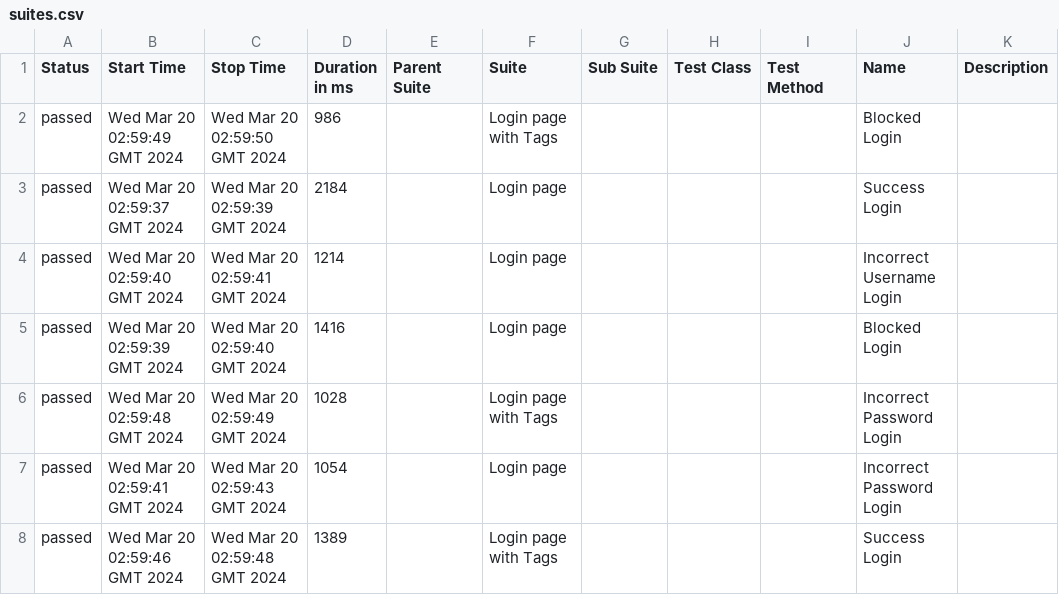
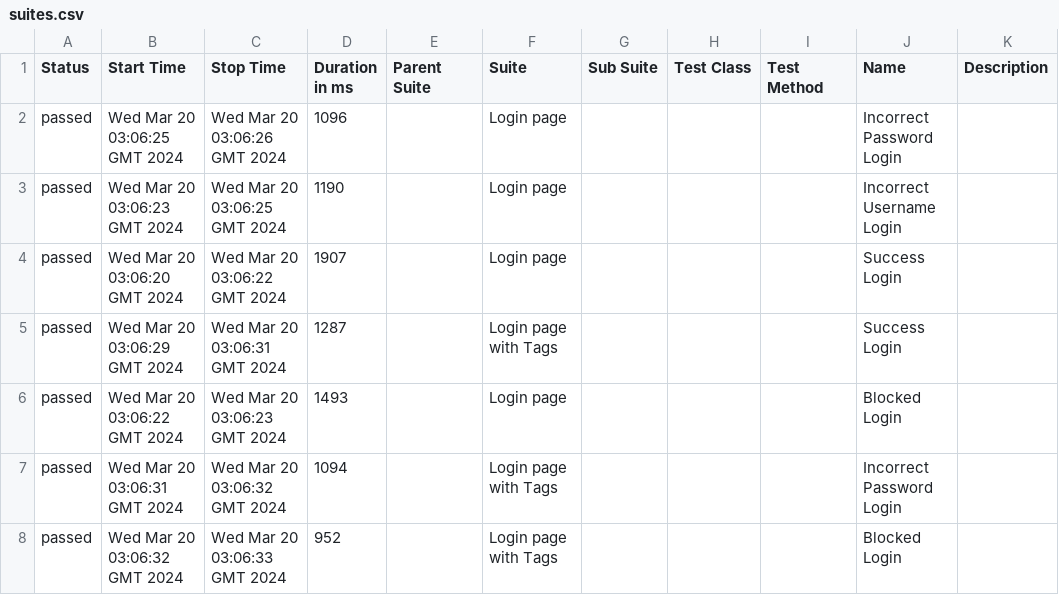
Before and after one commit to dannybarrientos/cypress-allure-github-action, a CSV file: 22/data/suites.csv, drawn as a sheet.

```diff
--- a/22/data/suites.csv
+++ b/22/data/suites.csv
@@ -1,8 +1,8 @@
 "Status","Start Time","Stop Time","Duration in ms","Parent Suite","Suite","Sub Suite","Test Class","Test Method","Name","Description"
-"passed","Wed Mar 20 02:59:49 GMT 2024","Wed Mar 20 02:59:50 GMT 2024","986","","Login page with Tags","","","","Blocked Login",""
-"passed","Wed Mar 20 02:59:37 GMT 2024","Wed Mar 20 02:59:39 GMT 2024","2184","","Login page","","","","Success Login",""
-"passed","Wed Mar 20 02:59:40 GMT 2024","Wed Mar 20 02:59:41 GMT 2024","1214","","Login page","","","","Incorrect Username Login",""
-"passed","Wed Mar 20 02:59:39 GMT 2024","Wed Mar 20 02:59:40 GMT 2024","1416","","Login page","","","","Blocked Login",""
-"passed","Wed Mar 20 02:59:48 GMT 2024","Wed Mar 20 02:59:49 GMT 2024","1028","","Login page with Tags","","","","Incorrect Password Login",""
-"passed","Wed Mar 20 02:59:41 GMT 2024","Wed Mar 20 02:59:43 GMT 2024","1054","","Login page","","","","Incorrect Password Login",""
-"passed","Wed Mar 20 02:59:46 GMT 2024","Wed Mar 20 02:59:48 GMT 2024","1389","","Login page with Tags","","","","Success Login",""
+"passed","Wed Mar 20 03:06:25 GMT 2024","Wed Mar 20 03:06:26 GMT 2024","1096","","Login page","","","","Incorrect Password Login",""
+"passed","Wed Mar 20 03:06:23 GMT 2024","Wed Mar 20 03:06:25 GMT 2024","1190","","Login page","","","","Incorrect Username Login",""
+"passed","Wed Mar 20 03:06:20 GMT 2024","Wed Mar 20 03:06:22 GMT 2024","1907","","Login page","","","","Success Login",""
+"passed","Wed Mar 20 03:06:29 GMT 2024","Wed Mar 20 03:06:31 GMT 2024","1287","","Login page with Tags","","","","Success Login",""
+"passed","Wed Mar 20 03:06:22 GMT 2024","Wed Mar 20 03:06:23 GMT 2024","1493","","Login page","","","","Blocked Login",""
+"passed","Wed Mar 20 03:06:31 GMT 2024","Wed Mar 20 03:06:32 GMT 2024","1094","","Login page with Tags","","","","Incorrect Password Login",""
+"passed","Wed Mar 20 03:06:32 GMT 2024","Wed Mar 20 03:06:33 GMT 2024","952","","Login page with Tags","","","","Blocked Login",""
```
Also changed, not shown: 35 other files.
